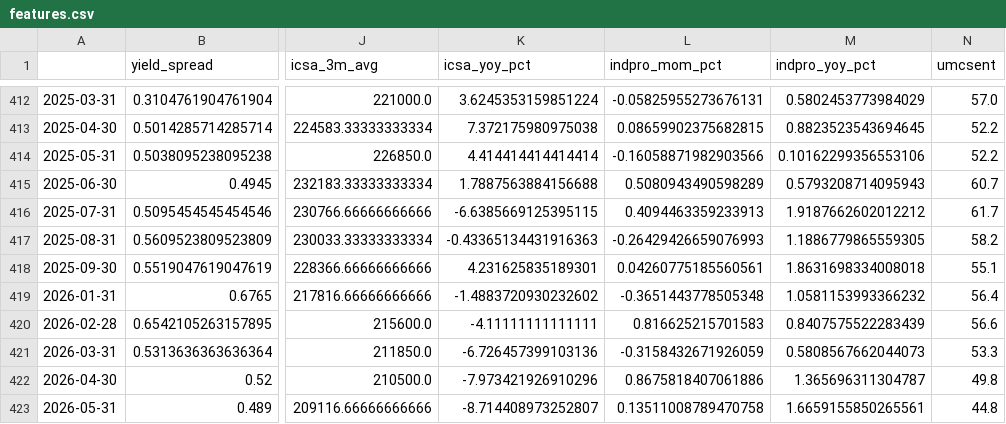
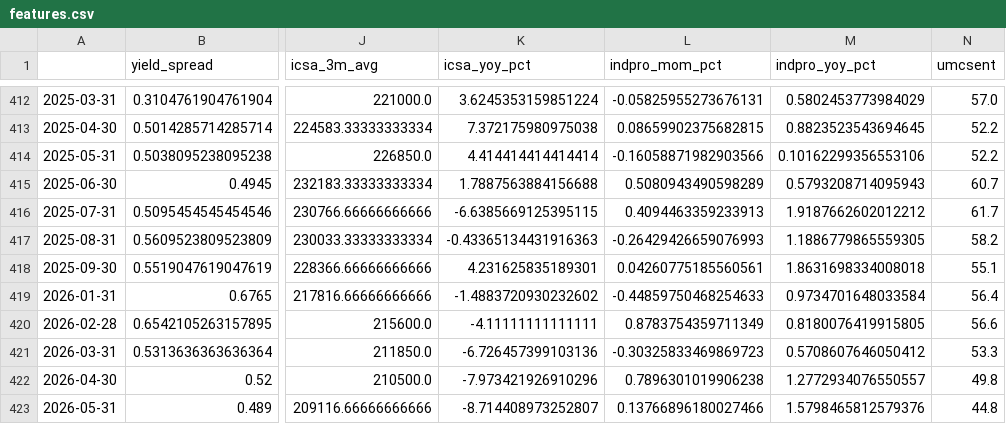
Before and after one commit to ianperaltahirujo/recession-probability-dashboard, a CSV file: data/processed/features.csv, drawn as a sheet; only a part is shown, gaps mark what is left out; the diff names each change by its address in the sheet, - before the commit and + after, or states it on an @@ line.

```diff
--- a/data/processed/features.csv
+++ b/data/processed/features.csv
-L419 (indpro_mom_pct): -0.3651443778505348
+L419 (indpro_mom_pct): -0.44859750468254633
-M419 (indpro_yoy_pct): 1.0581153993366232
+M419 (indpro_yoy_pct): 0.9734701648033584
-L420 (indpro_mom_pct): 0.816625215701583
+L420 (indpro_mom_pct): 0.8783754359711349
-M420 (indpro_yoy_pct): 0.8407575522283439
+M420 (indpro_yoy_pct): 0.8180076419915805
-L421 (indpro_mom_pct): -0.3158432671926059
+L421 (indpro_mom_pct): -0.30325833469869723
-M421 (indpro_yoy_pct): 0.5808567662044073
+M421 (indpro_yoy_pct): 0.5708607646050412
-L422 (indpro_mom_pct): 0.8675818407061886
+L422 (indpro_mom_pct): 0.7896301019906238
-M422 (indpro_yoy_pct): 1.365696311304787
+M422 (indpro_yoy_pct): 1.2772934076550557
-L423 (indpro_mom_pct): 0.13511008789470758
+L423 (indpro_mom_pct): 0.13766896180027466
-M423 (indpro_yoy_pct): 1.6659155850265561
+M423 (indpro_yoy_pct): 1.5798465812579376
```
Also changed, not shown: data/raw/fred_raw.csv, 2 other files.
